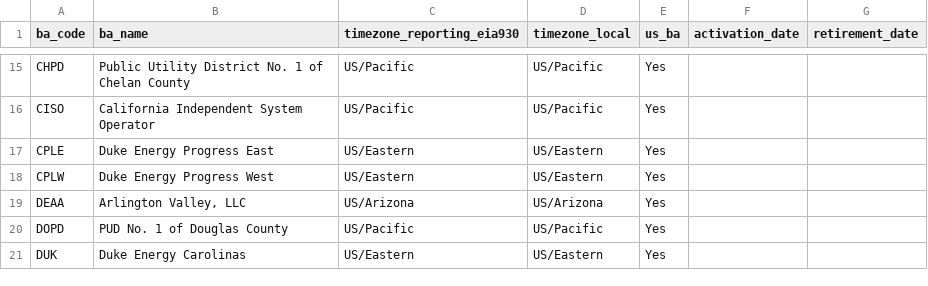
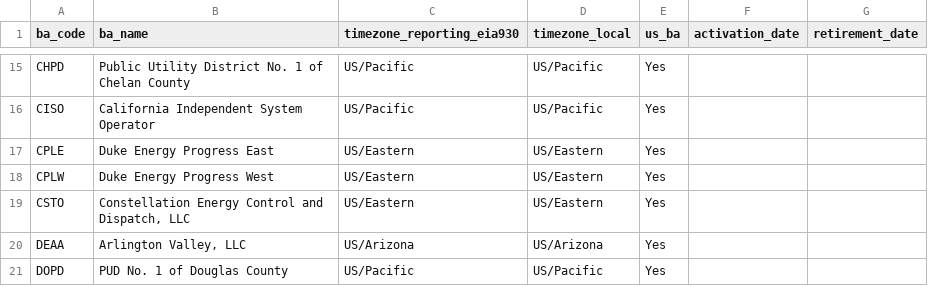
Before and after one commit to singularity-energy/open-grid-emissions, a CSV file: data/manual/ba_reference.csv, drawn as a sheet; only a part is shown, gaps mark what is left out; the shorter side is filled out with more unchanged rows; the diff names each change by its address in the sheet, - before the commit and + after, or states it on an @@ line.

Commit message:
Consumed emissions
* Output per-fuel summary to outputs/ used for carbon intensity calc for non-US BAs
* Incorporate consumed emissions into pipeline
* Calc consumed for all pollutants and adjustment types
* Add gridemissions package to environment.yml
* Add CSTO (BA retired in 2015, only 1 associated plant)

```diff
--- a/data/manual/ba_reference.csv
+++ b/data/manual/ba_reference.csv
+row 19: CSTO | Constellation Energy Control and Dispatch, LLC | US/Eastern | US/Eastern | Yes
```
Also changed, not shown: 6 other files.
